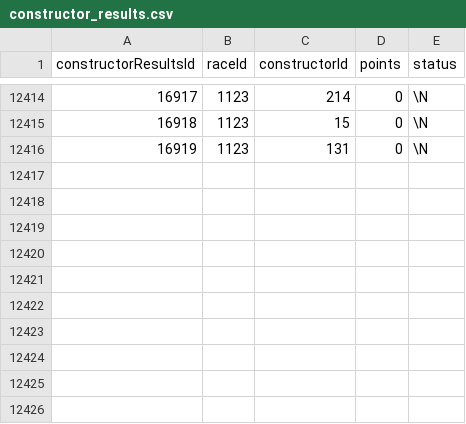
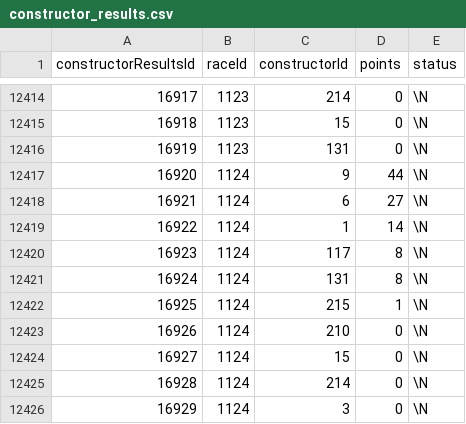
Before and after one commit to vkbansal/formula1-app, a CSV file: _data/constructor_results.csv, drawn as a sheet; only a part is shown, gaps mark what is left out; the diff names each change by its address in the sheet, - before the commit and + after, or states it on an @@ line.

```diff
--- a/_data/constructor_results.csv
+++ b/_data/constructor_results.csv
+row 12417: 16920 | 1124 | 9 | 44 | \N
+row 12418: 16921 | 1124 | 6 | 27 | \N
+row 12419: 16922 | 1124 | 1 | 14 | \N
+row 12420: 16923 | 1124 | 117 | 8 | \N
+row 12421: 16924 | 1124 | 131 | 8 | \N
+row 12422: 16925 | 1124 | 215 | 1 | \N
+row 12423: 16926 | 1124 | 210 | 0 | \N
+row 12424: 16927 | 1124 | 15 | 0 | \N
+row 12425: 16928 | 1124 | 214 | 0 | \N
+row 12426: 16929 | 1124 | 3 | 0 | \N
```
Also changed, not shown: _data/constructor_standings.csv, _data/driver_standings.csv, 36 other files.
